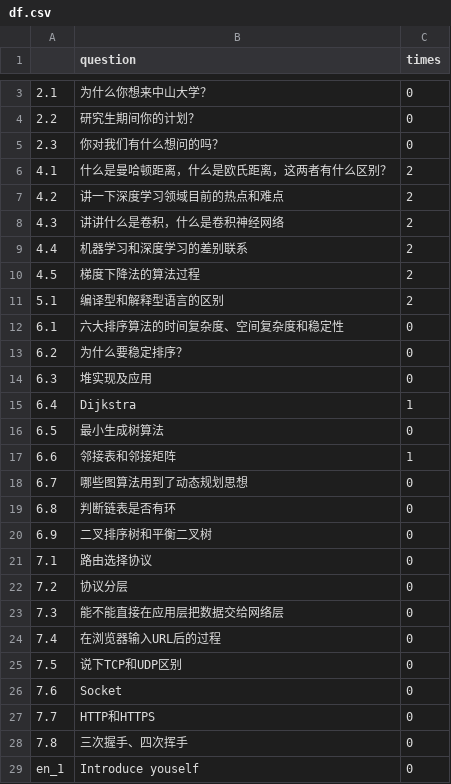
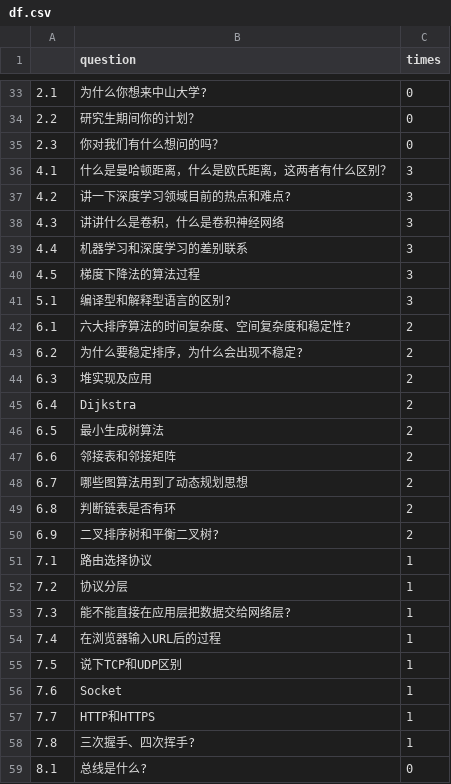
Before and after one commit to For-Chance/MemoryHelper, a CSV file: df.csv, drawn as a sheet; only a part is shown, gaps mark what is left out; the shorter side is filled out with more unchanged rows; the diff covers the shown part only.

```diff
--- a/df.csv
+++ b/df.csv
@@ -3,26 +33,27 @@
-2.1,为什么你想来中山大学？,0
+2.1,为什么你想来中山大学?,0
 2.2,研究生期间你的计划？,0
 2.3,你对我们有什么想问的吗？,0
-4.1,什么是曼哈顿距离，什么是欧氏距离，这两者有什么区别？,2
-4.2,讲一下深度学习领域目前的热点和难点,2
-4.3,讲讲什么是卷积，什么是卷积神经网络,2
-4.4,机器学习和深度学习的差别联系,2
-4.5,梯度下降法的算法过程,2
-5.1,编译型和解释型语言的区别,2
-6.1,六大排序算法的时间复杂度、空间复杂度和稳定性,0
-6.2,为什么要稳定排序？,0
-6.3,堆实现及应用,0
-6.4,Dijkstra,1
-6.5,最小生成树算法,0
-6.6,邻接表和邻接矩阵,1
-6.7,哪些图算法用到了动态规划思想,0
-6.8,判断链表是否有环,0
-6.9,二叉排序树和平衡二叉树,0
-7.1,路由选择协议,0
-7.2,协议分层,0
-7.3,能不能直接在应用层把数据交给网络层,0
-7.4,在浏览器输入URL后的过程,0
-7.5,说下TCP和UDP区别,0
-7.6,Socket,0
-7.7,HTTP和HTTPS,0
-7.8,三次握手、四次挥手,0
+4.1,什么是曼哈顿距离，什么是欧氏距离，这两者有什么区别？,3
+4.2,讲一下深度学习领域目前的热点和难点?,3
+4.3,讲讲什么是卷积，什么是卷积神经网络,3
+4.4,机器学习和深度学习的差别联系,3
+4.5,梯度下降法的算法过程,3
+5.1,编译型和解释型语言的区别?,3
+6.1,六大排序算法的时间复杂度、空间复杂度和稳定性?,2
+6.2,为什么要稳定排序，为什么会出现不稳定?,2
+6.3,堆实现及应用,2
+6.4,Dijkstra,2
+6.5,最小生成树算法,2
+6.6,邻接表和邻接矩阵,2
+6.7,哪些图算法用到了动态规划思想,2
+6.8,判断链表是否有环,2
+6.9,二叉排序树和平衡二叉树?,2
+7.1,路由选择协议,1
+7.2,协议分层,1
+7.3,能不能直接在应用层把数据交给网络层?,1
+7.4,在浏览器输入URL后的过程,1
+7.5,说下TCP和UDP区别,1
+7.6,Socket,1
+7.7,HTTP和HTTPS,1
+7.8,三次握手、四次挥手?,1
+8.1,总线是什么?,0
```
Also changed, not shown: 37 added rows elsewhere in this file, 2 other files.
